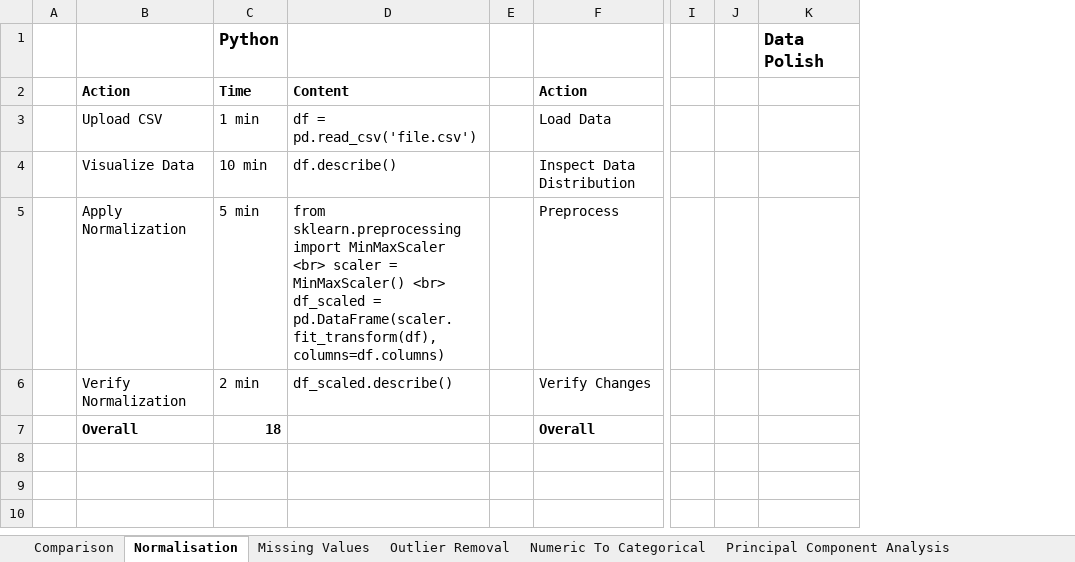
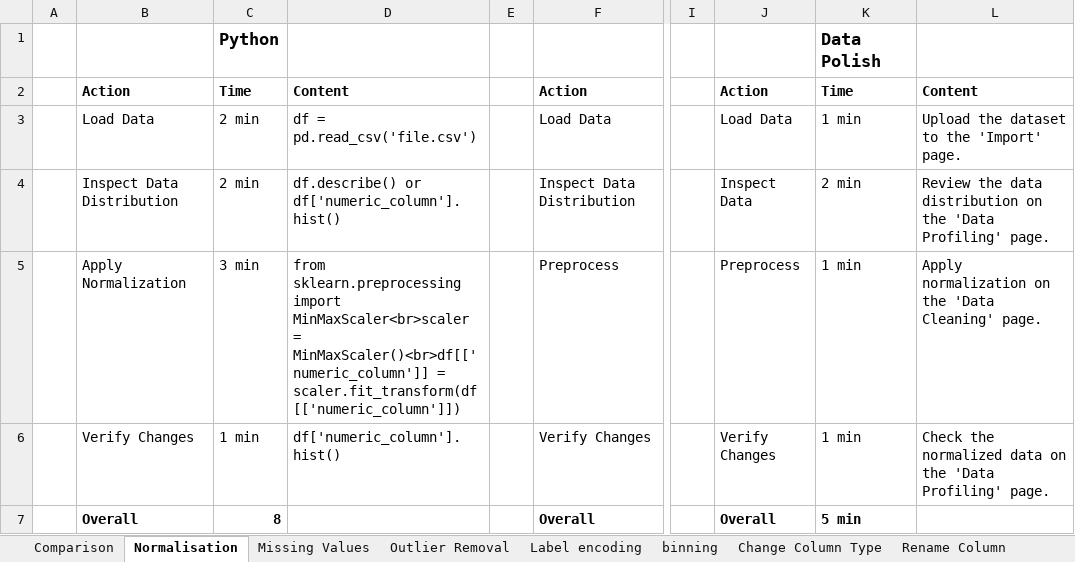
Before and after one commit to SeanMcCrossanTUD/TUD-Group-Project, an Excel workbook: Project supporting Artifacts/Evaluation/GOMS-Polish.xlsx, sheet Normalisation, drawn as a sheet; only a part is shown, gaps mark what is left out; values as stored, in another font and other column widths than the file's, no borders; removed rows and columns are numbered as before the commit, all else as after; the diff names each change by its address in the sheet, - before the commit and + after, or states it on an @@ line.

Commit message:
Updated excel and added Normalisation

```diff
--- a/Project supporting Artifacts/Evaluation/GOMS-Polish.xlsx (sheet Normalisation)
+++ b/Project supporting Artifacts/Evaluation/GOMS-Polish.xlsx (sheet Normalisation)
-sheet tab: Numeric To Categorical
+sheet tab: Label encoding
-sheet tab: Principal Component Analysis
+sheet tab: binning
-column J, empty
+column J, rows 2-7: Action | Load Data | Inspect Data | Preprocess | Verify Changes | Overall
+column L, rows 2-6: Content | Upload the dataset to the 'Import' page. | Review the data distribution on the 'Data Profiling' page. | Apply normalization on the 'Data Cleaning' page. | Check the normalized data on the 'Data Profiling' page.
-K2: (empty)
+K2: Time
-B3: Upload CSV
+B3: Load Data
-C3: 1 min
+C3: 2 min
-K3: (empty)
+K3: 1 min
-B4: Visualize Data
+B4: Inspect Data Distribution
-C4: 10 min
+C4: 2 min
-D4: df.describe()
+D4: df.describe() or df['numeric_column'].hist()
-K4: (empty)
+K4: 2 min
-C5: 5 min
+C5: 3 min
-D5: …sklearn.preprocessing import MinMaxScaler <br> scaler = MinMaxScaler() <br> df_scaled = pd.DataFrame(scaler.fit_transform(df), columns=df.columns)
+D5: …sklearn.preprocessing import MinMaxScaler<br>scaler = MinMaxScaler()<br>df[['numeric_column']] = scaler.fit_transform(df[['numeric_column']])
-K5:K6: (empty)
+K5:K6: 1 min
-B6: Verify Normalization
+B6: Verify Changes
-C6: 2 min
+C6: 1 min
-D6: df_scaled.describe()
+D6: df['numeric_column'].hist()
-C7: 18
+C7: 8
-K7: (empty)
+K7: 5 min
```
Also changed, not shown: sheet binning, sheet Label encoding, sheet Comparison, sheet Remove Duplicates, other sheet tabs.
